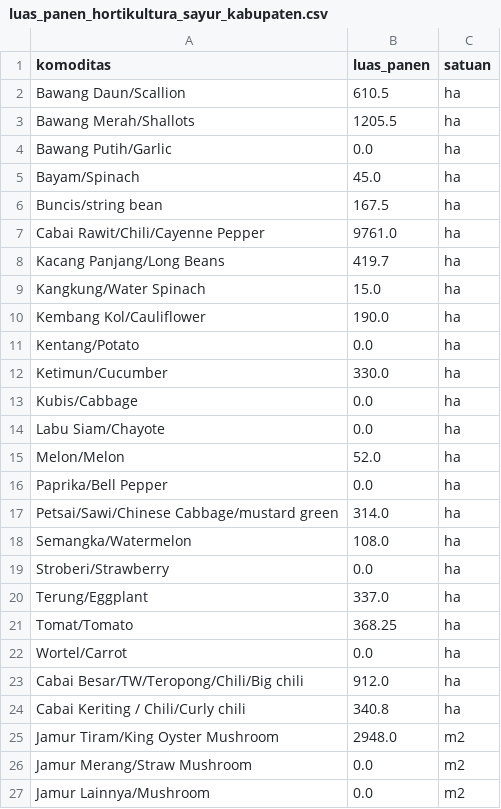
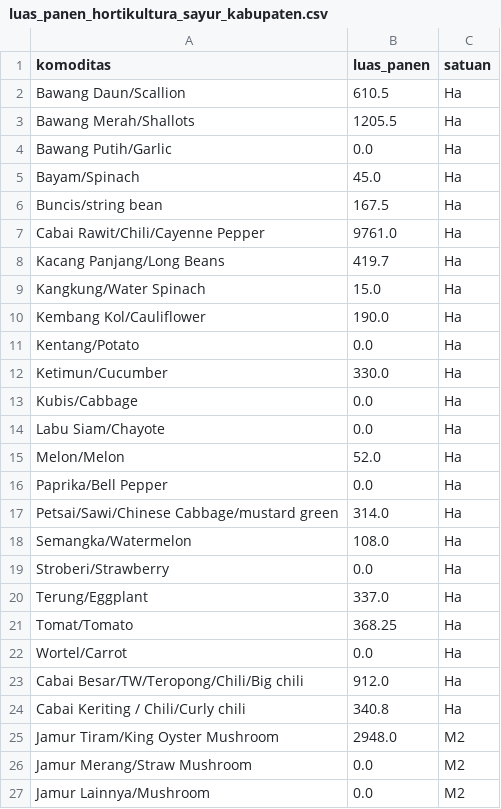
Before and after one commit to zarahrnw/AgriDash-0.1, a CSV file: data/clean/hortikultura/luas_panen_hortikultura_sayur_kabupaten.csv, drawn as a sheet.

```diff
--- a/data/clean/hortikultura/luas_panen_hortikultura_sayur_kabupaten.csv
+++ b/data/clean/hortikultura/luas_panen_hortikultura_sayur_kabupaten.csv
@@ -1,27 +1,27 @@
 komoditas,luas_panen,satuan
-Bawang Daun/Scallion,610.5,ha
-Bawang Merah/Shallots,1205.5,ha
-Bawang Putih/Garlic,0.0,ha
-Bayam/Spinach,45.0,ha
-Buncis/string bean,167.5,ha
-Cabai Rawit/Chili/Cayenne Pepper,9761.0,ha
-Kacang Panjang/Long Beans,419.7,ha
-Kangkung/Water Spinach,15.0,ha
-Kembang Kol/Cauliflower,190.0,ha
-Kentang/Potato,0.0,ha
-Ketimun/Cucumber,330.0,ha
-Kubis/Cabbage,0.0,ha
-Labu Siam/Chayote,0.0,ha
-Melon/Melon,52.0,ha
-Paprika/Bell Pepper,0.0,ha
-Petsai/Sawi/Chinese Cabbage/mustard green,314.0,ha
-Semangka/Watermelon,108.0,ha
-Stroberi/Strawberry,0.0,ha
-Terung/Eggplant,337.0,ha
-Tomat/Tomato,368.25,ha
-Wortel/Carrot,0.0,ha
-Cabai Besar/TW/Teropong/Chili/Big chili,912.0,ha
-Cabai Keriting / Chili/Curly chili,340.8,ha
-Jamur Tiram/King Oyster Mushroom,2948.0,m2
-Jamur Merang/Straw Mushroom,0.0,m2
-Jamur Lainnya/Mushroom,0.0,m2
+Bawang Daun/Scallion,610.5,Ha
+Bawang Merah/Shallots,1205.5,Ha
+Bawang Putih/Garlic,0.0,Ha
+Bayam/Spinach,45.0,Ha
+Buncis/string bean,167.5,Ha
+Cabai Rawit/Chili/Cayenne Pepper,9761.0,Ha
+Kacang Panjang/Long Beans,419.7,Ha
+Kangkung/Water Spinach,15.0,Ha
+Kembang Kol/Cauliflower,190.0,Ha
+Kentang/Potato,0.0,Ha
+Ketimun/Cucumber,330.0,Ha
+Kubis/Cabbage,0.0,Ha
+Labu Siam/Chayote,0.0,Ha
+Melon/Melon,52.0,Ha
+Paprika/Bell Pepper,0.0,Ha
+Petsai/Sawi/Chinese Cabbage/mustard green,314.0,Ha
+Semangka/Watermelon,108.0,Ha
+Stroberi/Strawberry,0.0,Ha
+Terung/Eggplant,337.0,Ha
+Tomat/Tomato,368.25,Ha
+Wortel/Carrot,0.0,Ha
+Cabai Besar/TW/Teropong/Chili/Big chili,912.0,Ha
+Cabai Keriting / Chili/Curly chili,340.8,Ha
+Jamur Tiram/King Oyster Mushroom,2948.0,M2
+Jamur Merang/Straw Mushroom,0.0,M2
+Jamur Lainnya/Mushroom,0.0,M2
```
Also changed, not shown: data/clean/hortikultura/luas_panen_hortikultura_sayur_per_kecamatan.csv, data/clean/hortikultura/total_produksi_hortikultura_buah_kabupaten.csv, 2 other files.
